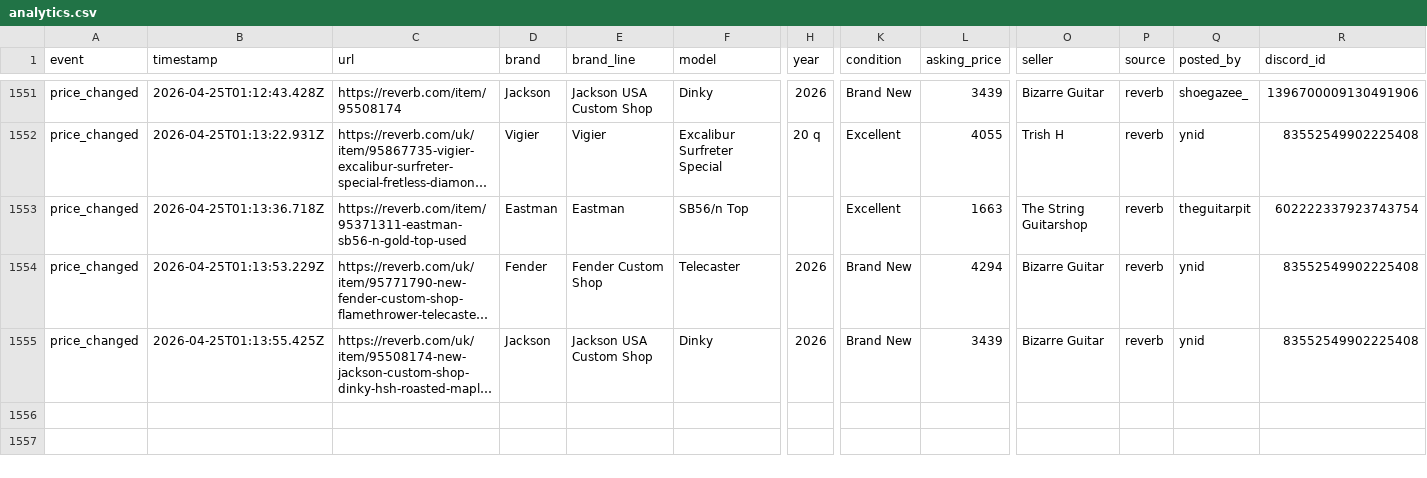
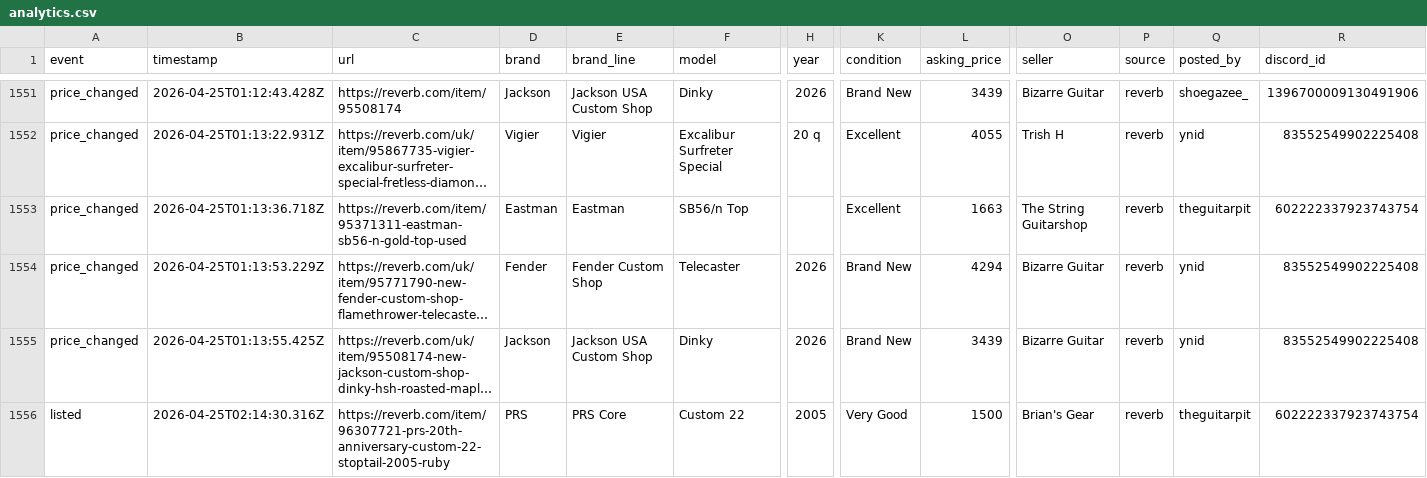
Before and after one commit to SrsRamifications/guitar-pit-data, a CSV file: analytics.csv, drawn as a sheet; only a part is shown, gaps mark what is left out; long unchanged cells end in …; rows hold the shown columns only; the diff names each change by its address in the sheet, - before the commit and + after, or states it on an @@ line.

Commit message:
📊 Analytics: 1 event(s) [skip ci]

```diff
--- a/analytics.csv
+++ b/analytics.csv
+row 1556: listed | 2026-04-25T02:14:30.316Z | https://reverb.com/item/96307721-prs-20th-anniversary-custom-22-stoptail-2005-ruby | PRS | PRS Core | Custom 22 | 2005 | Very Good | 1500 | Brian's Gear | reverb | theguitarpit | 602222337923743754
```
